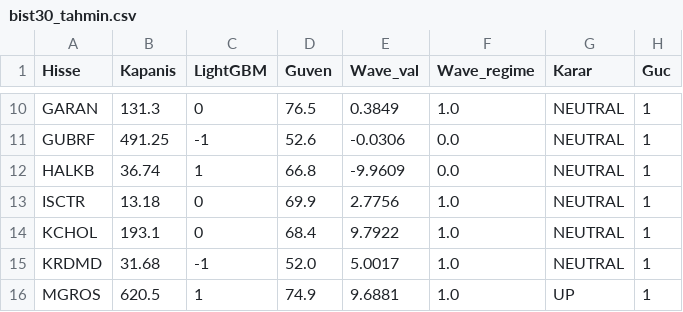
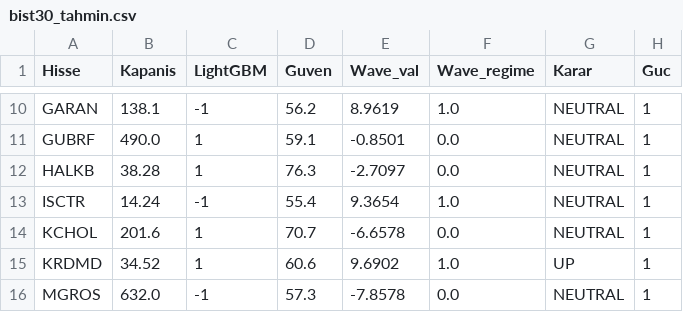
Before and after one commit to efekumru/bist30-pred, a CSV file: data/bist30_tahmin.csv, drawn as a sheet; only a part is shown, gaps mark what is left out; the diff covers the shown part only; the diff names each change by its address in the sheet, - before the commit and + after, or states it on an @@ line.

```diff
--- a/data/bist30_tahmin.csv
+++ b/data/bist30_tahmin.csv
-B10 (Kapanis): 131.3
+B10 (Kapanis): 138.1
-C10 (LightGBM): 0
+C10 (LightGBM): -1
-D10 (Guven): 76.5
+D10 (Guven): 56.2
-E10 (Wave_val): 0.3849
+E10 (Wave_val): 8.9619
-B11 (Kapanis): 491.25
+B11 (Kapanis): 490.0
-C11 (LightGBM): -1
+C11 (LightGBM): 1
-D11 (Guven): 52.6
+D11 (Guven): 59.1
-E11 (Wave_val): -0.0306
+E11 (Wave_val): -0.8501
-B12 (Kapanis): 36.74
+B12 (Kapanis): 38.28
-D12 (Guven): 66.8
+D12 (Guven): 76.3
-E12 (Wave_val): -9.9609
+E12 (Wave_val): -2.7097
-B13 (Kapanis): 13.18
+B13 (Kapanis): 14.24
-C13 (LightGBM): 0
+C13 (LightGBM): -1
-D13 (Guven): 69.9
+D13 (Guven): 55.4
-E13 (Wave_val): 2.7756
+E13 (Wave_val): 9.3654
-B14 (Kapanis): 193.1
+B14 (Kapanis): 201.6
-C14 (LightGBM): 0
+C14 (LightGBM): 1
-D14 (Guven): 68.4
+D14 (Guven): 70.7
-E14 (Wave_val): 9.7922
+E14 (Wave_val): -6.6578
-F14 (Wave_regime): 1.0
+F14 (Wave_regime): 0.0
-B15 (Kapanis): 31.68
+B15 (Kapanis): 34.52
-C15 (LightGBM): -1
+C15 (LightGBM): 1
-D15 (Guven): 52.0
+D15 (Guven): 60.6
-E15 (Wave_val): 5.0017
+E15 (Wave_val): 9.6902
-G15 (Karar): NEUTRAL
+G15 (Karar): UP
-B16 (Kapanis): 620.5
+B16 (Kapanis): 632.0
-C16 (LightGBM): 1
+C16 (LightGBM): -1
-D16 (Guven): 74.9
+D16 (Guven): 57.3
-E16 (Wave_val): 9.6881
+E16 (Wave_val): -7.8578
-F16 (Wave_regime): 1.0
+F16 (Wave_regime): 0.0
-G16 (Karar): UP
+G16 (Karar): NEUTRAL
```
Also changed, not shown: 92 edited cells elsewhere in this file, 1 other file.
